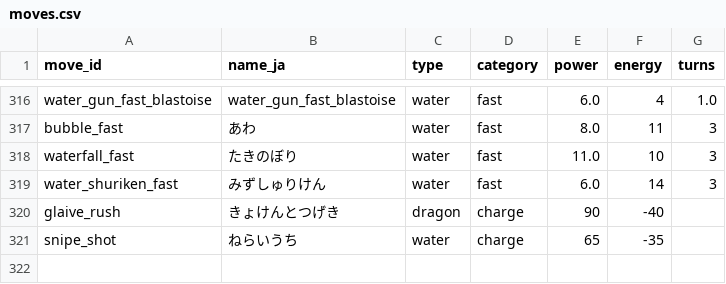
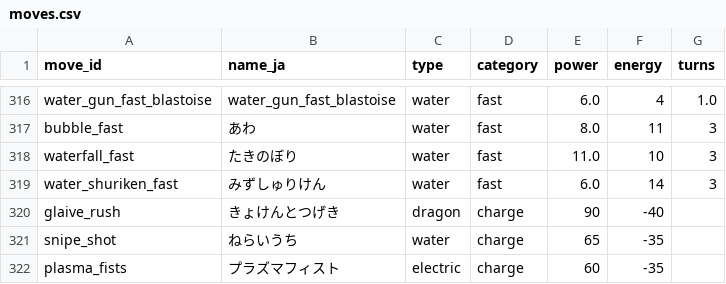
Before and after one commit to android-pokoten/godata, a CSV file: data/moves.csv, drawn as a sheet; only a part is shown, gaps mark what is left out.

```diff
--- a/data/moves.csv
+++ b/data/moves.csv
@@ -321 +321,2 @@ glaive_rush,きょけんとつげき,dragon,charge,90,-40,
 snipe_shot,ねらいうち,water,charge,65,-35,
+plasma_fists,プラズマフィスト,electric,charge,60,-35,
```
Also changed, not shown: data/species.csv.
